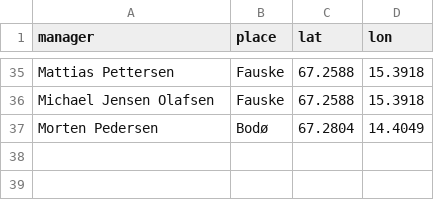
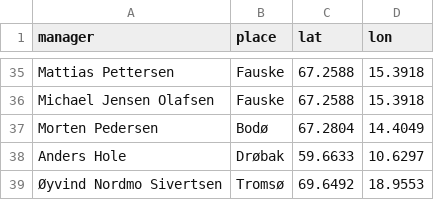
Before and after one commit to sindrekolberg-cmyk/lofthus-road-open-kontrollrom, a CSV file: data/places.csv, drawn as a sheet; only a part is shown, gaps mark what is left out; the diff names each change by its address in the sheet, - before the commit and + after, or states it on an @@ line.

```diff
--- a/data/places.csv
+++ b/data/places.csv
+row 38: Anders Hole | Drøbak | 59.6633 | 10.6297
+row 39: Øyvind Nordmo Sivertsen | Tromsø | 69.6492 | 18.9553
```
Also changed, not shown: data/aliases.csv, 1 other file.
